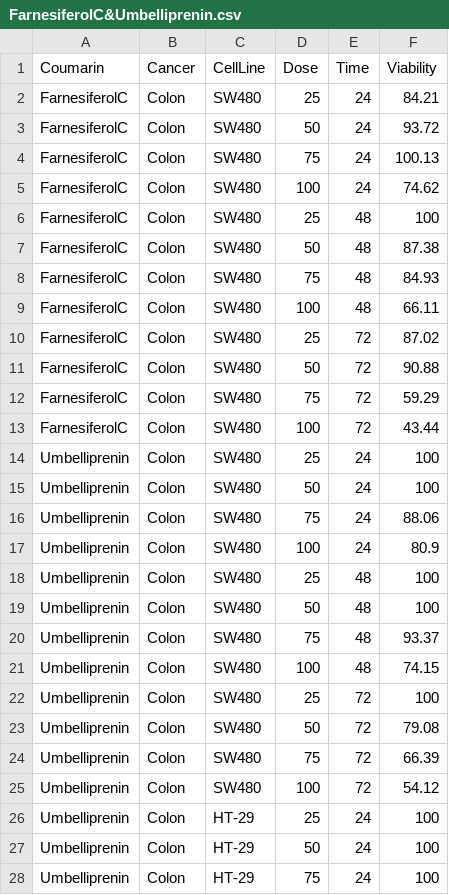
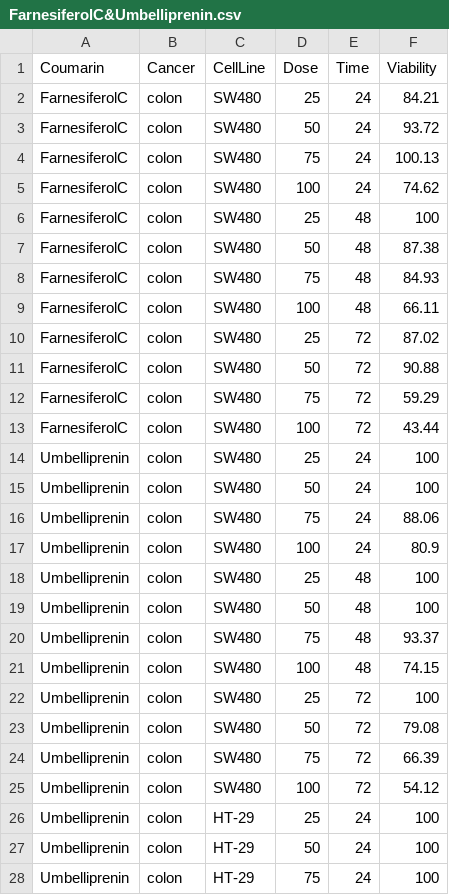
Before and after one commit to Arash84Prhsn/CoumarinData_MachineLearning, a CSV file: Data/FarnesiferolC&Umbelliprenin.csv, drawn as a sheet; only a part is shown; the diff covers the shown part only.

Commit message:
New Data, New Code

```diff
--- a/Data/FarnesiferolC&Umbelliprenin.csv
+++ b/Data/FarnesiferolC&Umbelliprenin.csv
@@ -1,28 +1,28 @@
 Coumarin,Cancer,CellLine,Dose,Time,Viability
-FarnesiferolC,Colon,SW480,25,24,84.21
-FarnesiferolC,Colon,SW480,50,24,93.72
-FarnesiferolC,Colon,SW480,75,24,100.13
-FarnesiferolC,Colon,SW480,100,24,74.62
-FarnesiferolC,Colon,SW480,25,48,100
-FarnesiferolC,Colon,SW480,50,48,87.38
-FarnesiferolC,Colon,SW480,75,48,84.93
-FarnesiferolC,Colon,SW480,100,48,66.11
-FarnesiferolC,Colon,SW480,25,72,87.02
-FarnesiferolC,Colon,SW480,50,72,90.88
-FarnesiferolC,Colon,SW480,75,72,59.29
-FarnesiferolC,Colon,SW480,100,72,43.44
-Umbelliprenin,Colon,SW480,25,24,100
-Umbelliprenin,Colon,SW480,50,24,100
-Umbelliprenin,Colon,SW480,75,24,88.06
-Umbelliprenin,Colon,SW480,100,24,80.9
-Umbelliprenin,Colon,SW480,25,48,100
-Umbelliprenin,Colon,SW480,50,48,100
-Umbelliprenin,Colon,SW480,75,48,93.37
-Umbelliprenin,Colon,SW480,100,48,74.15
-Umbelliprenin,Colon,SW480,25,72,100
-Umbelliprenin,Colon,SW480,50,72,79.08
-Umbelliprenin,Colon,SW480,75,72,66.39
-Umbelliprenin,Colon,SW480,100,72,54.12
-Umbelliprenin,Colon,HT-29,25,24,100
-Umbelliprenin,Colon,HT-29,50,24,100
-Umbelliprenin,Colon,HT-29,75,24,100
+FarnesiferolC,colon,SW480,25,24,84.21
+FarnesiferolC,colon,SW480,50,24,93.72
+FarnesiferolC,colon,SW480,75,24,100.13
+FarnesiferolC,colon,SW480,100,24,74.62
+FarnesiferolC,colon,SW480,25,48,100
+FarnesiferolC,colon,SW480,50,48,87.38
+FarnesiferolC,colon,SW480,75,48,84.93
+FarnesiferolC,colon,SW480,100,48,66.11
+FarnesiferolC,colon,SW480,25,72,87.02
+FarnesiferolC,colon,SW480,50,72,90.88
+FarnesiferolC,colon,SW480,75,72,59.29
+FarnesiferolC,colon,SW480,100,72,43.44
+Umbelliprenin,colon,SW480,25,24,100
+Umbelliprenin,colon,SW480,50,24,100
+Umbelliprenin,colon,SW480,75,24,88.06
+Umbelliprenin,colon,SW480,100,24,80.9
+Umbelliprenin,colon,SW480,25,48,100
+Umbelliprenin,colon,SW480,50,48,100
+Umbelliprenin,colon,SW480,75,48,93.37
+Umbelliprenin,colon,SW480,100,48,74.15
+Umbelliprenin,colon,SW480,25,72,100
+Umbelliprenin,colon,SW480,50,72,79.08
+Umbelliprenin,colon,SW480,75,72,66.39
+Umbelliprenin,colon,SW480,100,72,54.12
+Umbelliprenin,colon,HT-29,25,24,100
+Umbelliprenin,colon,HT-29,50,24,100
+Umbelliprenin,colon,HT-29,75,24,100
```
Also changed, not shown: 9 edited cells elsewhere in this file, 7 other files.
